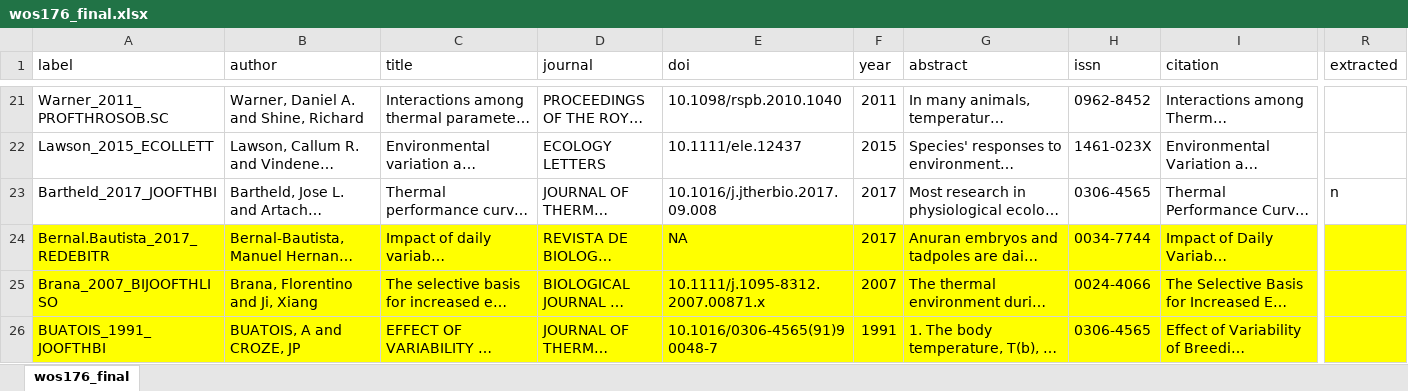
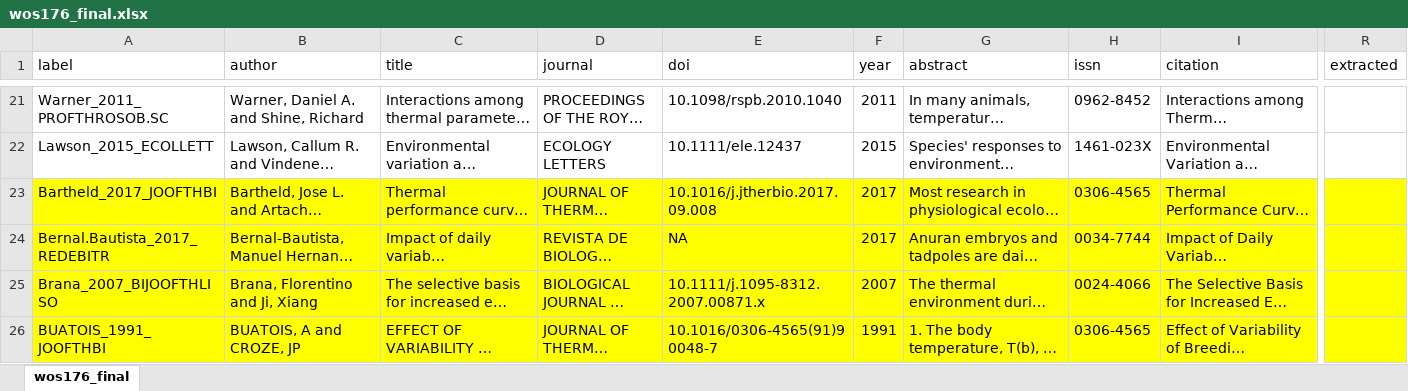
Before and after one commit to mslein/thesis, an Excel workbook: data extraction /lit search metadata /wos176_final.xlsx, sheet wos176_final, drawn as a sheet; only a part is shown, gaps mark what is left out; long unchanged cells end in …; values as stored, in another font and other column widths than the file's, no borders; the diff covers the shown part only; the diff names each change by its address in the sheet, - before the commit and + after, or states it on an @@ line.

```diff
--- a/data extraction /lit search metadata /wos176_final.xlsx (sheet wos176_final)
+++ b/data extraction /lit search metadata /wos176_final.xlsx (sheet wos176_final)
-A23:R23 fill: none
+A23:R23 fill: #FFFF00
-R23 (extracted): n
+R23 (extracted): (empty)
```
Also changed, not shown: 2 edited cells and cell formats elsewhere in this sheet, data extraction /extraction /data/metanaly_fulldataset.xlsx.
